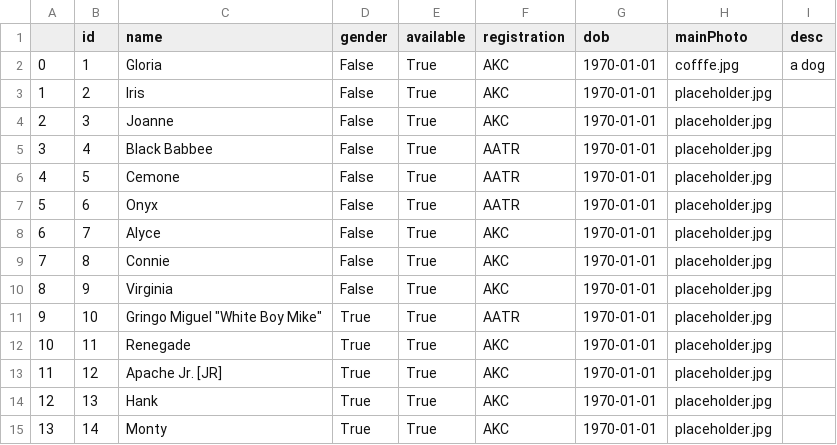
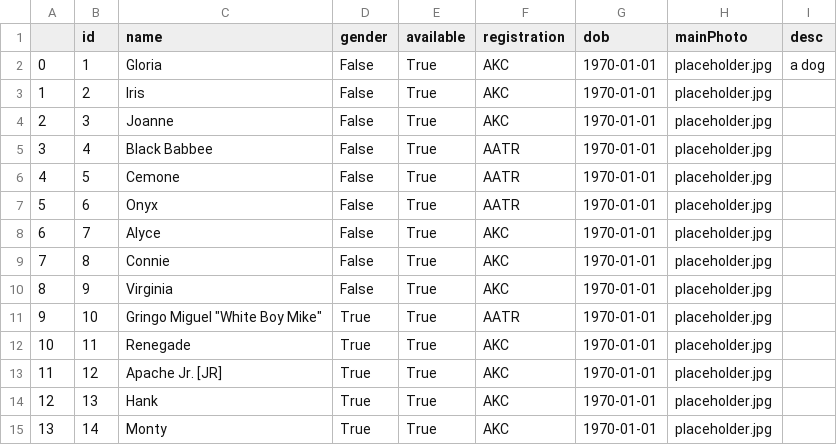
Before and after one commit to MoonBasedKas/SouthernROCAiredalesWebsite, a CSV file: app/newDogs.csv, drawn as a sheet.

```diff
--- a/app/newDogs.csv
+++ b/app/newDogs.csv
@@ -1,3 +1,3 @@
 ,id,name,gender,available,registration,dob,mainPhoto,desc
-0,1,Gloria,False,True,AKC,1970-01-01,cofffe.jpg,a dog
+0,1,Gloria,False,True,AKC,1970-01-01,placeholder.jpg,a dog
 1,2,Iris,False,True,AKC,1970-01-01,placeholder.jpg,
```
Also changed, not shown: 2 other files.
